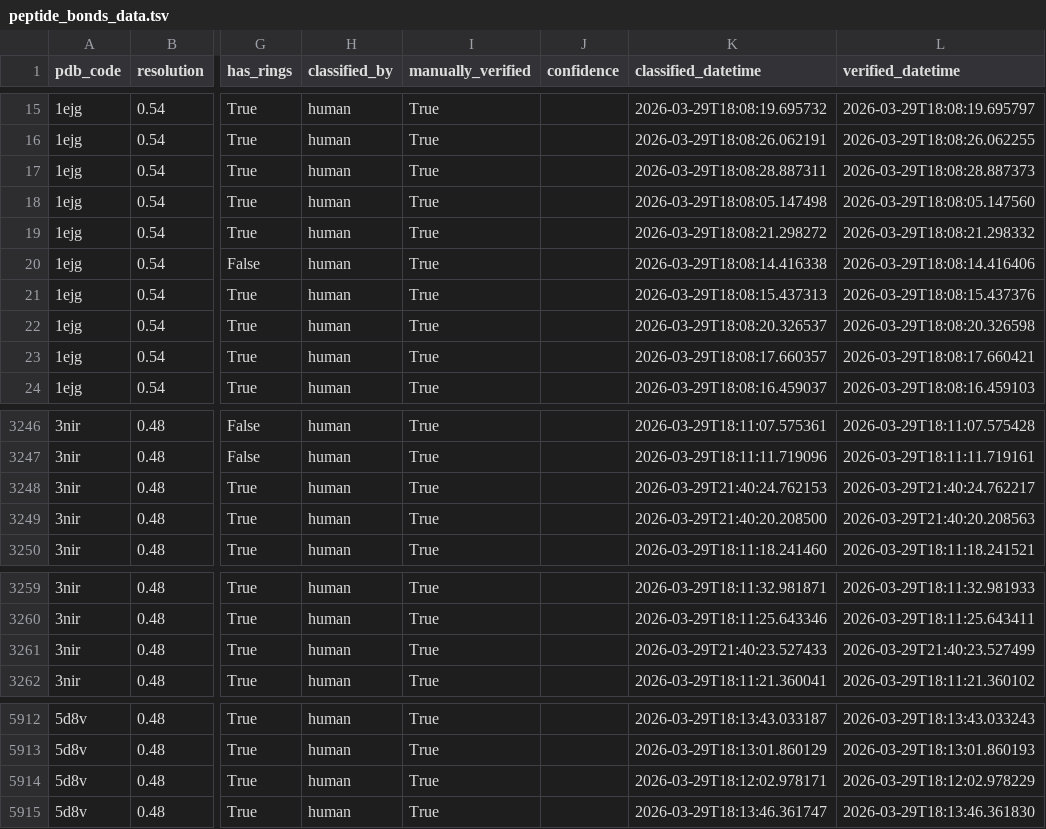
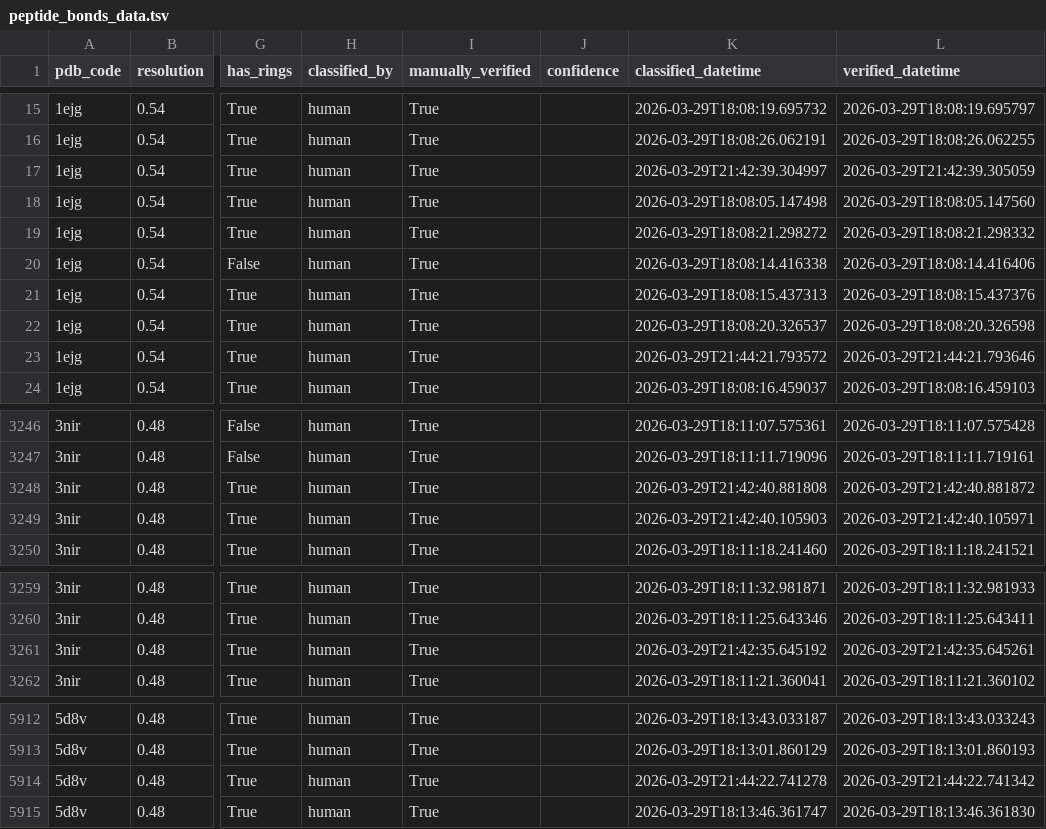
Before and after one commit to rae-gh/map-plane, a TSV file: ml/data/peptide_bonds_data.tsv, drawn as a sheet; only a part is shown, gaps mark what is left out; the diff covers the shown part only; the diff names each change by its address in the sheet, - before the commit and + after, or states it on an @@ line.

```diff
--- a/ml/data/peptide_bonds_data.tsv
+++ b/ml/data/peptide_bonds_data.tsv
-K17 (classified_datetime): 2026-03-29T18:08:28.887311
+K17 (classified_datetime): 2026-03-29T21:42:39.304997
-L17 (verified_datetime): 2026-03-29T18:08:28.887373
+L17 (verified_datetime): 2026-03-29T21:42:39.305059
-K23 (classified_datetime): 2026-03-29T18:08:17.660357
+K23 (classified_datetime): 2026-03-29T21:44:21.793572
-L23 (verified_datetime): 2026-03-29T18:08:17.660421
+L23 (verified_datetime): 2026-03-29T21:44:21.793646
-K3248 (classified_datetime): 2026-03-29T21:40:24.762153
+K3248 (classified_datetime): 2026-03-29T21:42:40.881808
-L3248 (verified_datetime): 2026-03-29T21:40:24.762217
+L3248 (verified_datetime): 2026-03-29T21:42:40.881872
-K3249 (classified_datetime): 2026-03-29T21:40:20.208500
+K3249 (classified_datetime): 2026-03-29T21:42:40.105903
-L3249 (verified_datetime): 2026-03-29T21:40:20.208563
+L3249 (verified_datetime): 2026-03-29T21:42:40.105971
-K3261 (classified_datetime): 2026-03-29T21:40:23.527433
+K3261 (classified_datetime): 2026-03-29T21:42:35.645192
-L3261 (verified_datetime): 2026-03-29T21:40:23.527499
+L3261 (verified_datetime): 2026-03-29T21:42:35.645261
-K5914 (classified_datetime): 2026-03-29T18:12:02.978171
+K5914 (classified_datetime): 2026-03-29T21:44:22.741278
-L5914 (verified_datetime): 2026-03-29T18:12:02.978229
+L5914 (verified_datetime): 2026-03-29T21:44:22.741342
```
Also changed, not shown: 31 edited cells elsewhere in this file, 3 other files.
